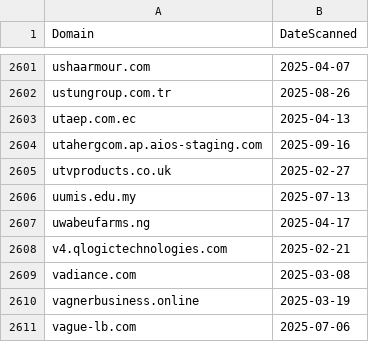
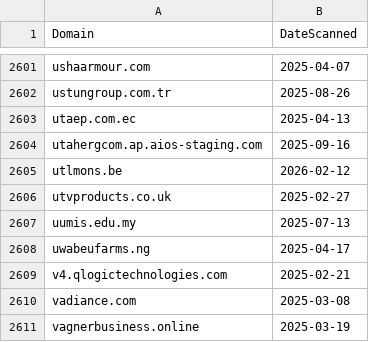
Before and after one commit to dbertho/ioc, a CSV file: clickfix_web3.csv, drawn as a sheet; only a part is shown, gaps mark what is left out; the shorter side is filled out with more unchanged rows; the diff names each change by its address in the sheet, - before the commit and + after, or states it on an @@ line.

Commit message:
Update ClickFix Web3 IOC list

```diff
--- a/clickfix_web3.csv
+++ b/clickfix_web3.csv
+row 2605: utlmons.be | 2026-02-12
```
